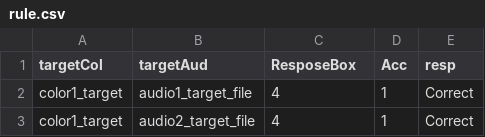
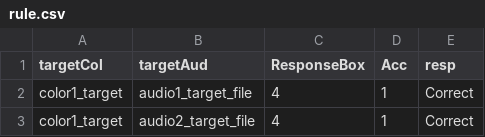
Before and after one commit to shadowcrow0/Visual_AudioWM, a CSV file: rule.csv, drawn as a sheet; only a part is shown.

```diff
--- a/rule.csv
+++ b/rule.csv
@@ -1,2 +1,2 @@
-targetCol,targetAud,ResposeBox,Acc,resp
+targetCol,targetAud,ResponseBox,Acc,resp
  color1_target, audio1_target_file,4,1,Correct
```
Also changed, not shown: 4 other files.
